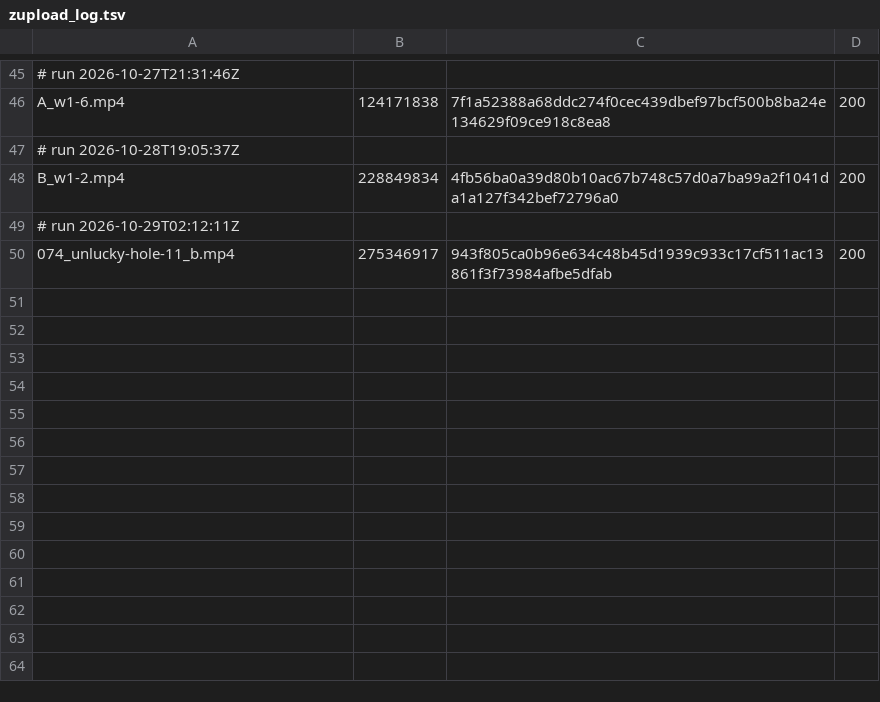
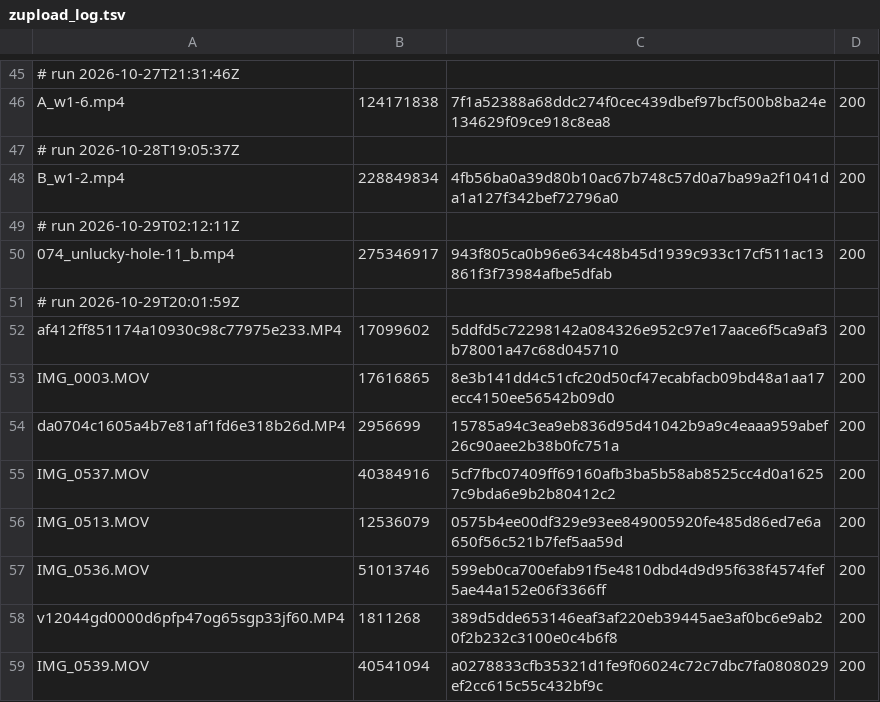
Before and after one commit to mack-fitz/clips, a TSV file: state/zupload_log.tsv, drawn as a sheet; only a part is shown, gaps mark what is left out.

```diff
--- a/state/zupload_log.tsv
+++ b/state/zupload_log.tsv
@@ -50 +50,10 @@ B_w1-2.mp4	228849834	4fb56ba0a39d80b10ac67b748c57d0a7ba99a2f1041da1a127f342bef72
 074_unlucky-hole-11_b.mp4	275346917	943f805ca0b96e634c48b45d1939c933c17cf511ac13861f3f73984afbe5dfab	200
+# run 2026-10-29T20:01:59Z
+af412ff851174a10930c98c77975e233.MP4	17099602	5ddfd5c72298142a084326e952c97e17aace6f5ca9af3b78001a47c68d045710	200
+IMG_0003.MOV	17616865	8e3b141dd4c51cfc20d50cf47ecabfacb09bd48a1aa17ecc4150ee56542b09d0	200
+da0704c1605a4b7e81af1fd6e318b26d.MP4	2956699	15785a94c3ea9eb836d95d41042b9a9c4eaaa959abef26c90aee2b38b0fc751a	200
+IMG_0537.MOV	40384916	5cf7fbc07409ff69160afb3ba5b58ab8525cc4d0a16257c9bda6e9b2b80412c2	200
+IMG_0513.MOV	12536079	0575b4ee00df329e93ee849005920fe485d86ed7e6a650f56c521b7fef5aa59d	200
+IMG_0536.MOV	51013746	599eb0ca700efab91f5e4810dbd4d9d95f638f4574fef5ae44a152e06f3366ff	200
+v12044gd0000d6pfp47og65sgp33jf60.MP4	1811268	389d5dde653146eaf3af220eb39445ae3af0bc6e9ab20f2b232c3100e0c4b6f8	200
+IMG_0539.MOV	40541094	a0278833cfb35321d1fe9f06024c72c7dbc7fa0808029ef2cc615c55c432bf9c	200
```
Also changed, not shown: 1 other file.
